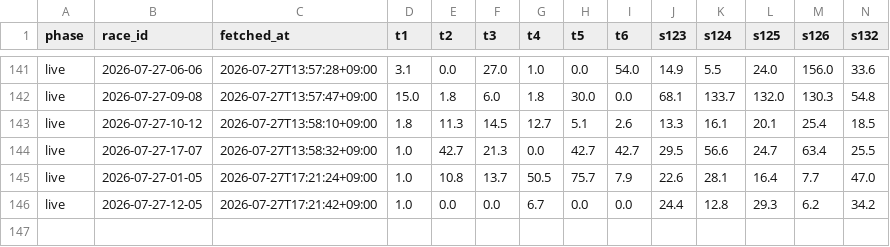
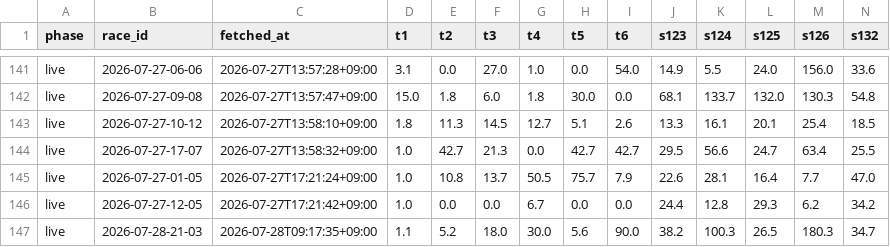
Before and after one commit to denden56-cloud/boatrace-papertrade, a CSV file: state/odds/2026-07.csv, drawn as a sheet; only a part is shown, gaps mark what is left out; rows hold the shown columns only; the diff names each change by its address in the sheet, - before the commit and + after, or states it on an @@ line.

```diff
--- a/state/odds/2026-07.csv
+++ b/state/odds/2026-07.csv
+row 147: live | 2026-07-28-21-03 | 2026-07-28T09:17:35+09:00 | 1.1 | 5.2 | 18.0 | 30.0 | 5.6 | 90.0 | 38.2 | 100.3 | 26.5 | 180.3 | 34.7
```
Also changed, not shown: state/beforeinfo.csv, state/bets.csv, 2 other files.
